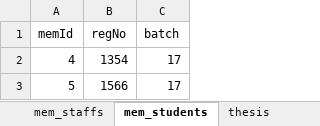
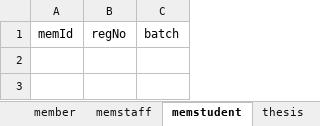
Before and after one commit to haroonkhan9426/Library-Management-System-using-laravel, an Excel workbook: public/database.xlsx, sheet memstudent, drawn as a sheet; values as stored, in another font and other column widths than the file's, no borders; the diff names each change by its address in the sheet, - before the commit and + after, or states it on an @@ line.

```diff
--- a/public/database.xlsx (sheet memstudent)
+++ b/public/database.xlsx (sheet memstudent)
-sheet tab: mem_staffs
+sheet tab: memstaff
-sheet tab: mem_students
+sheet tab: memstudent
-row 2: 4 | 1354 | 17
-row 3: 5 | 1566 | 17
```
Also changed, not shown: sheet books, sheet authors, sheet member, sheet User, sheet thesis, sheet bookscatagory, 1 more sheet, other sheet tabs, 7 other files.
